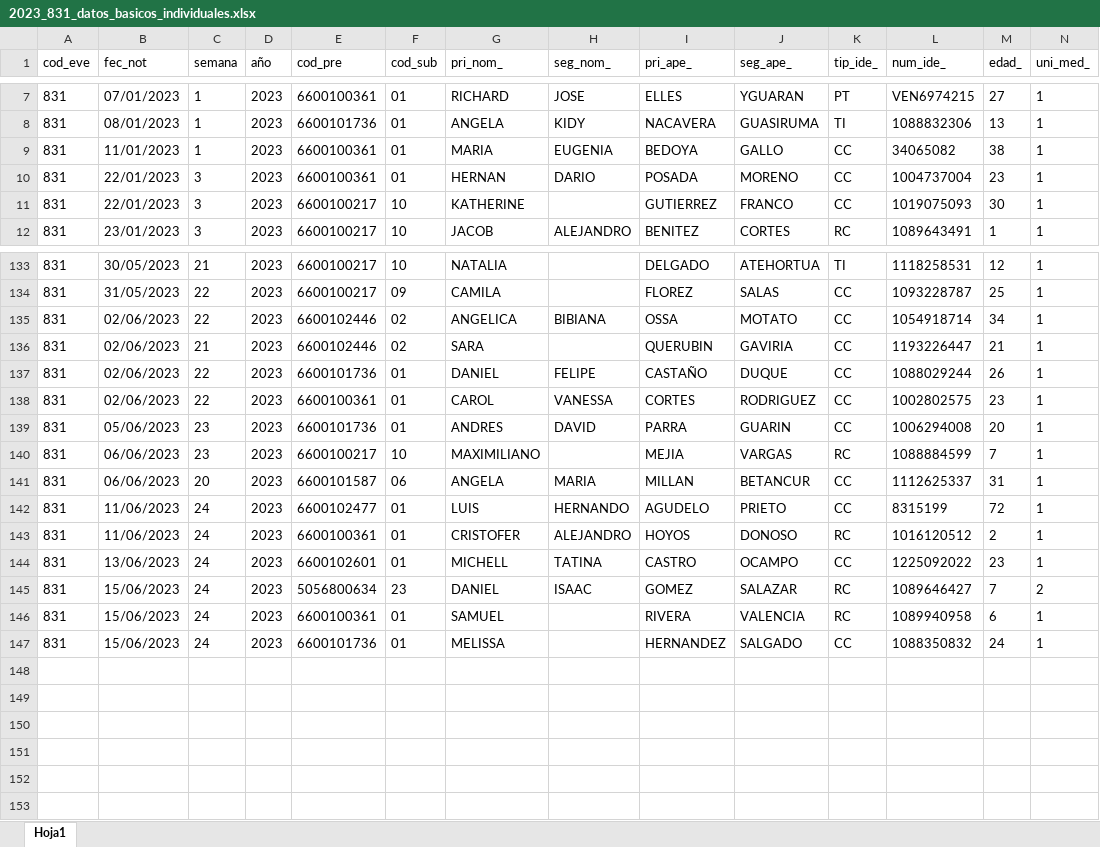
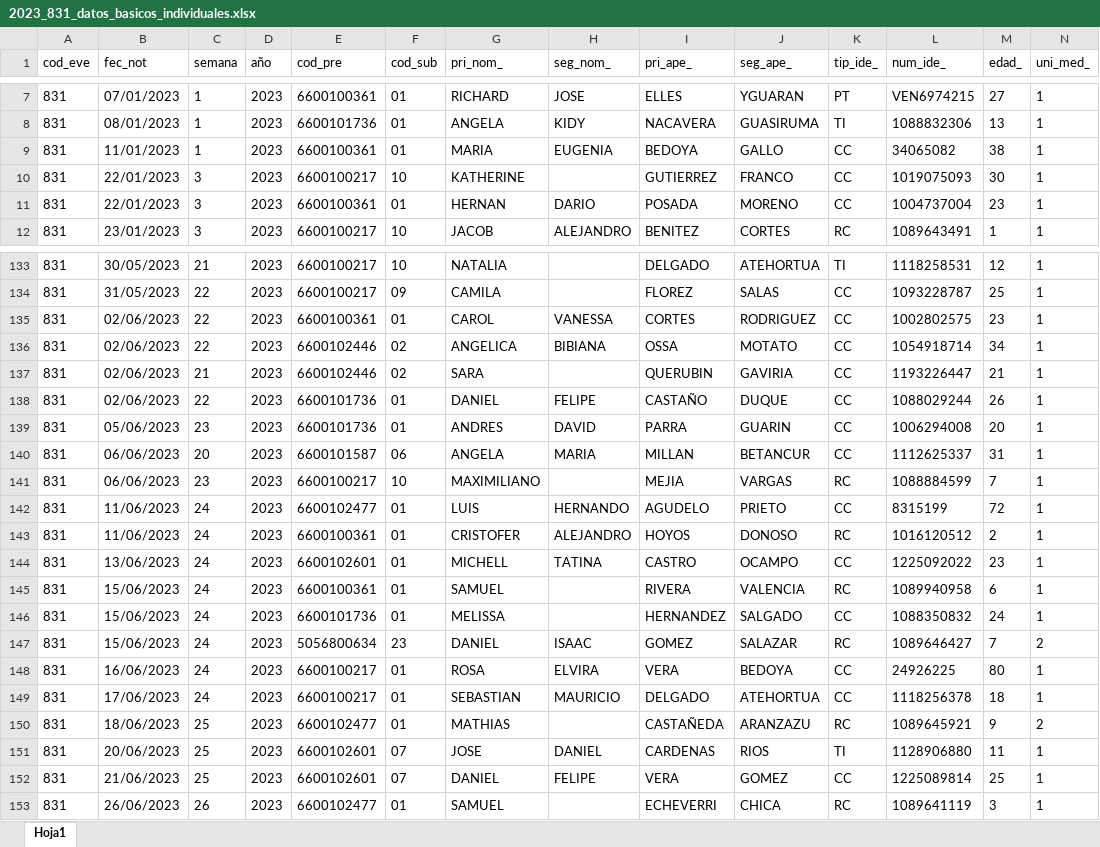
Before and after one commit to sivigilaper/Boletin_epi, an Excel workbook: Boletin_ Epi_Pereira/Datos/2023_831_datos_basicos_individuales.xlsx, sheet Hoja1, drawn as a sheet; only a part is shown, gaps mark what is left out; values as stored, in another font and other column widths than the file's, no borders; rows hold the shown columns only; the diff covers the shown part only; the diff names each change by its address in the sheet, - before the commit and + after, or states it on an @@ line.

```diff
--- a/Boletin_ Epi_Pereira/Datos/2023_831_datos_basicos_individuales.xlsx (sheet Hoja1)
+++ b/Boletin_ Epi_Pereira/Datos/2023_831_datos_basicos_individuales.xlsx (sheet Hoja1)
@@ row 11 moved to row 10: 831 @@
@@ row 138 moved to row 135: 831 @@
@@ row 141 moved to row 140: 831 @@
@@ row 145 moved to row 147: 831 @@
+row 148: 831 | 16/06/2023 | 24 | 2023 | 6600100217 | 01 | ROSA | ELVIRA | VERA | BEDOYA | CC | 24926225 | 80 | 1
+row 149: 831 | 17/06/2023 | 24 | 2023 | 6600100217 | 01 | SEBASTIAN | MAURICIO | DELGADO | ATEHORTUA | CC | 1118256378 | 18 | 1
+row 150: 831 | 18/06/2023 | 25 | 2023 | 6600102477 | 01 | MATHIAS |  | CASTAÑEDA | ARANZAZU | RC | 1089645921 | 9 | 2
+row 151: 831 | 20/06/2023 | 25 | 2023 | 6600102601 | 07 | JOSE | DANIEL | CARDENAS | RIOS | TI | 1128906880 | 11 | 1
+row 152: 831 | 21/06/2023 | 25 | 2023 | 6600102601 | 07 | DANIEL | FELIPE | VERA | GOMEZ | CC | 1225089814 | 25 | 1
+row 153: 831 | 26/06/2023 | 26 | 2023 | 6600102477 | 01 | SAMUEL |  | ECHEVERRI | CHICA | RC | 1089641119 | 3 | 1
```
Also changed, not shown: 20 moved rows elsewhere in this sheet, Boletin_ Epi_Pereira/Datos/2023_995.xlsx, Boletin_ Epi_Pereira/Datos/2023_998.xlsx.
